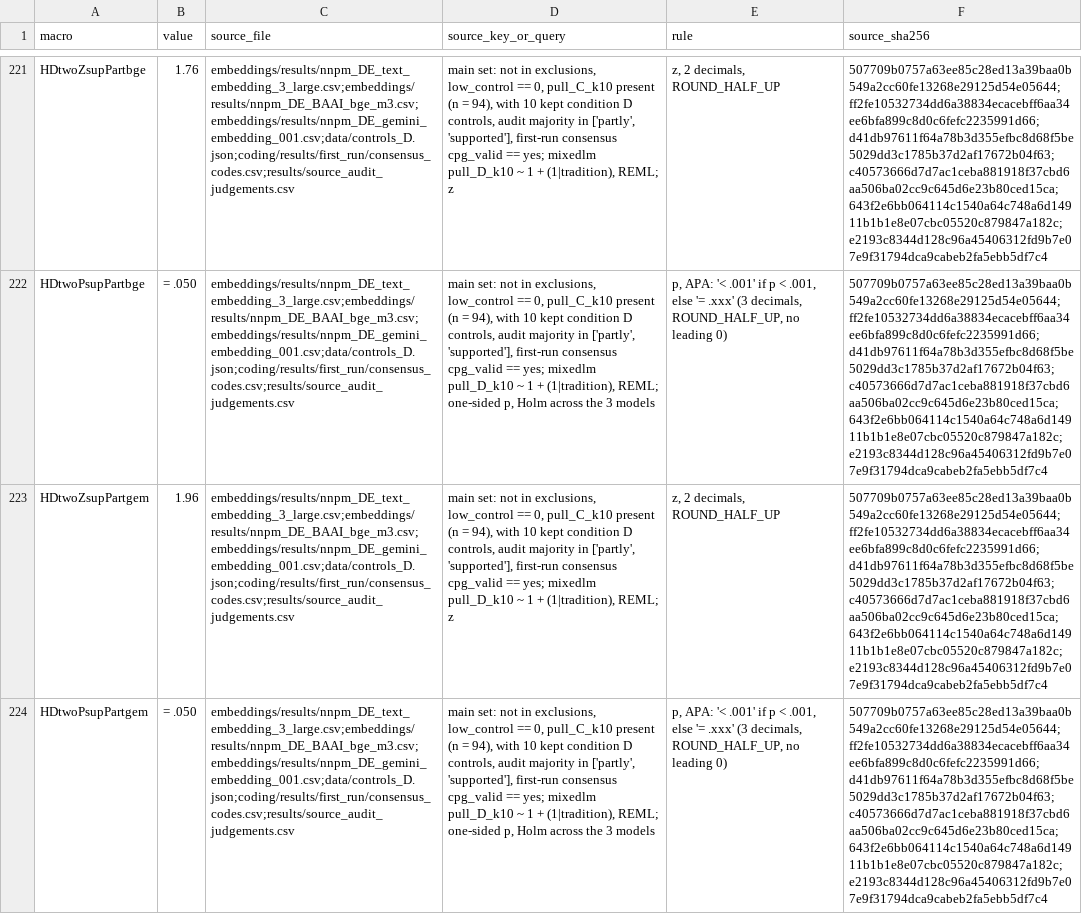
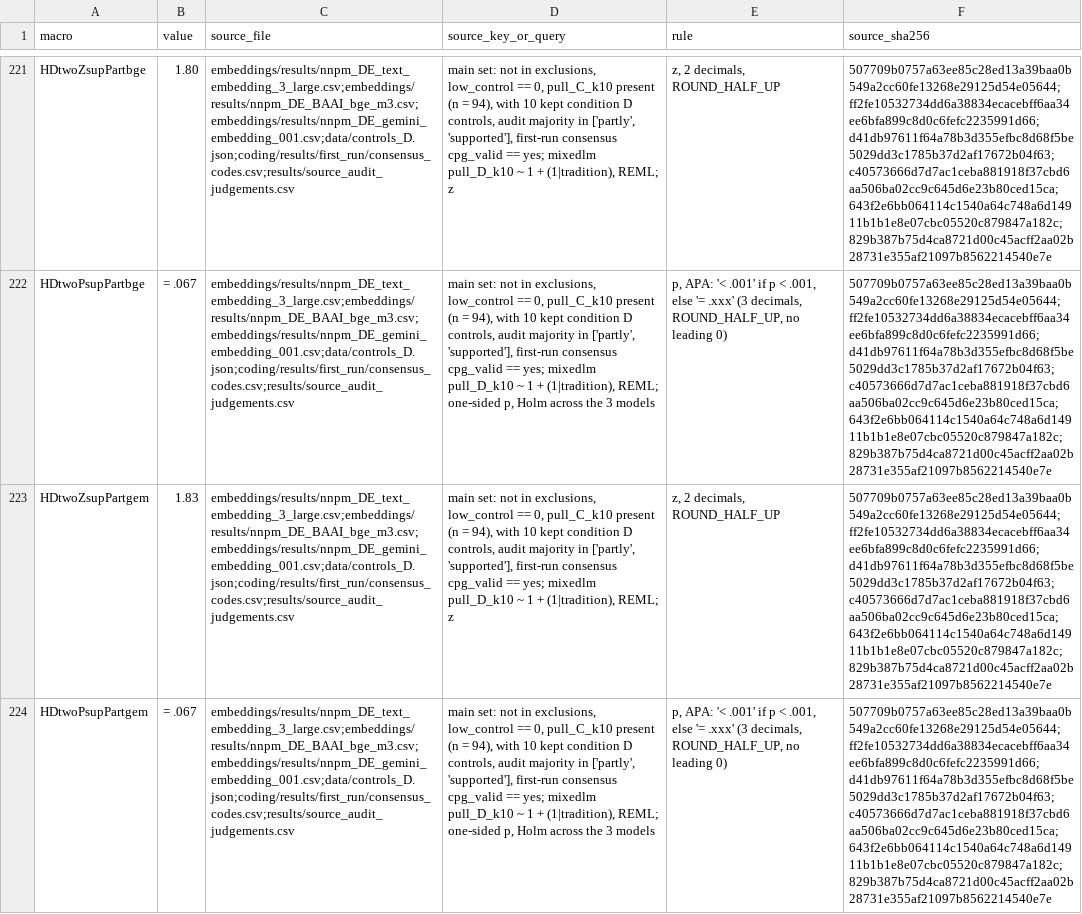
Before and after one commit to miosync-masa/cpg-unofficial-lexicon, a CSV file: results/numbers_manifest.csv, drawn as a sheet; only a part is shown, gaps mark what is left out; the diff covers the shown part only; the diff names each change by its address in the sheet, - before the commit and + after, or states it on an @@ line.

```diff
--- a/results/numbers_manifest.csv
+++ b/results/numbers_manifest.csv
-B221 (value): 1.76
+B221 (value): 1.80
-F221:F224 (source_sha256): 507709b0757a63ee85c28ed13a39baa0b549a2cc60fe13268e29125d54e05644;ff2fe10532734dd6a38834ecacebff6aa34ee6bfa899c8d0c6fefc2235991d66;d41db97611f64a78b3d355efbc8d68f5be5029dd3c1785b37d2af17672b04f63;c40573666d7d7ac1ceba881918f37cbd6aa506ba02cc9c645d6e23b80ced15ca;643f2e6bb064114c1540a64c748a6d14911b1b1e8e07cbc05520c879847a182c;e2193c8344d128c96a45406312fd9b7e07e9f31794dca9cabeb2fa5ebb5df7c4
+F221:F224 (source_sha256): 507709b0757a63ee85c28ed13a39baa0b549a2cc60fe13268e29125d54e05644;ff2fe10532734dd6a38834ecacebff6aa34ee6bfa899c8d0c6fefc2235991d66;d41db97611f64a78b3d355efbc8d68f5be5029dd3c1785b37d2af17672b04f63;c40573666d7d7ac1ceba881918f37cbd6aa506ba02cc9c645d6e23b80ced15ca;643f2e6bb064114c1540a64c748a6d14911b1b1e8e07cbc05520c879847a182c;829b387b75d4ca8721d00c45acff2aa02b28731e355af21097b8562214540e7e
-B222 (value): = .050
+B222 (value): = .067
-B223 (value): 1.96
+B223 (value): 1.83
-B224 (value): = .050
+B224 (value): = .067
```
Also changed, not shown: 93 edited cells elsewhere in this file, results/items_final.csv, results/source_audit_evidence.csv, 17 other files.
